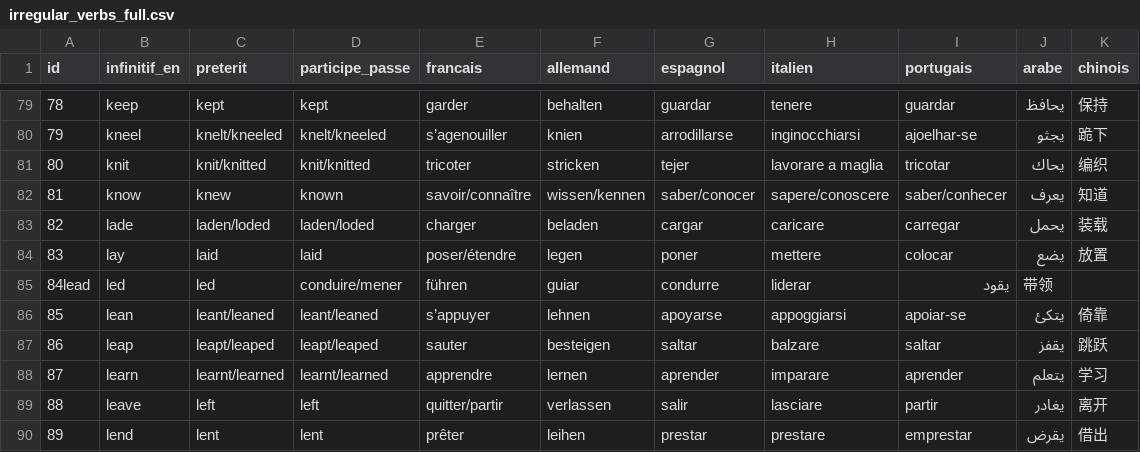
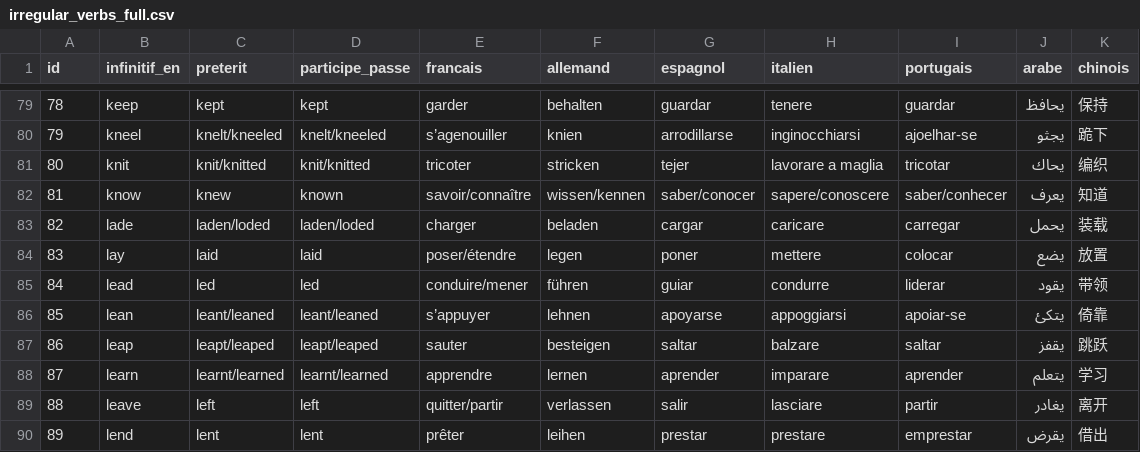
Before and after one commit to Doroth51/irregular-verbs-api, a CSV file: app/data/irregular_verbs_full.csv, drawn as a sheet; only a part is shown, gaps mark what is left out; removed rows and columns are numbered as before the commit, all else as after; the diff names each change by its address in the sheet, - before the commit and + after, or states it on an @@ line.

Commit message:
correction and add research by id or list ids

```diff
--- a/app/data/irregular_verbs_full.csv
+++ b/app/data/irregular_verbs_full.csv
-row 85: 84lead | led | led | conduire/mener | führen | guiar | condurre | liderar | يقود | 带领
+row 85: 84 | lead | led | led | conduire/mener | führen | guiar | condurre | liderar | يقود | 带领
```
Also changed, not shown: 4 other files.
